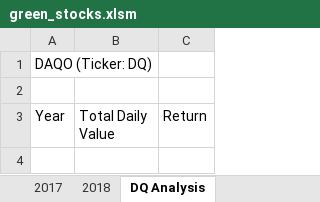
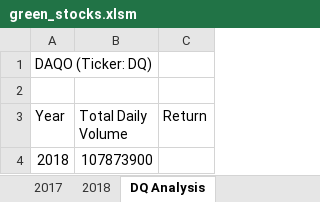
Before and after one commit to cfusco77/stock_analysis, an Excel workbook: green_stocks.xlsm, sheet DQ Analysis, drawn as a sheet; values as stored, in another font and other column widths than the file's, no borders; the diff names each change by its address in the sheet, - before the commit and + after, or states it on an @@ line.

Commit message:
Add files via upload

```diff
--- a/green_stocks.xlsm (sheet DQ Analysis)
+++ b/green_stocks.xlsm (sheet DQ Analysis)
-B3: Total Daily Value
+B3: Total Daily Volume
+row 4: 2018 | 107873900
```
